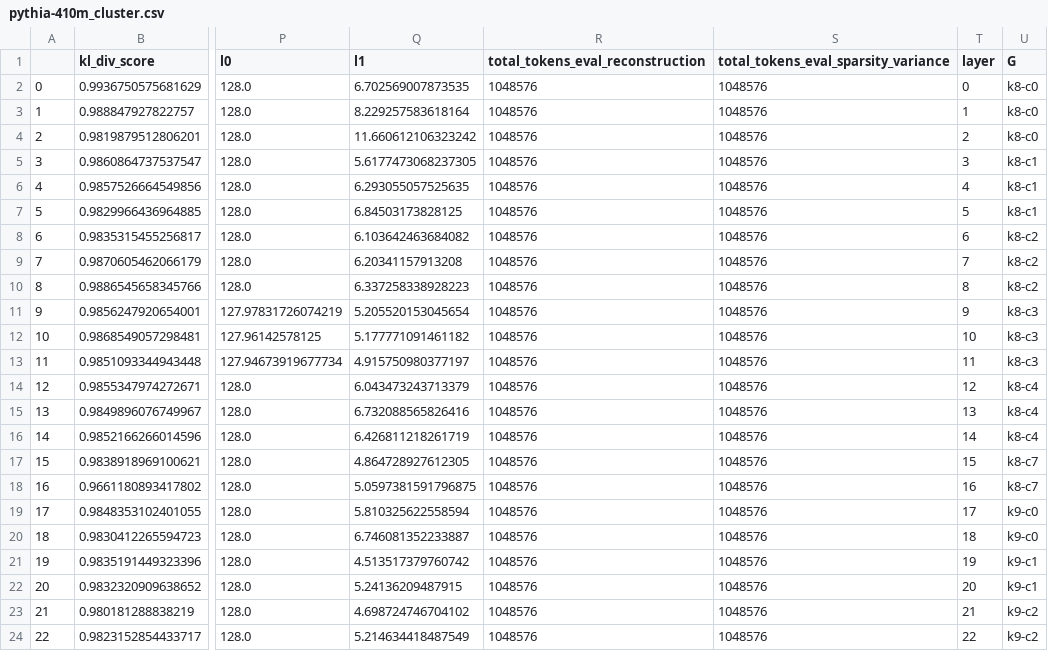
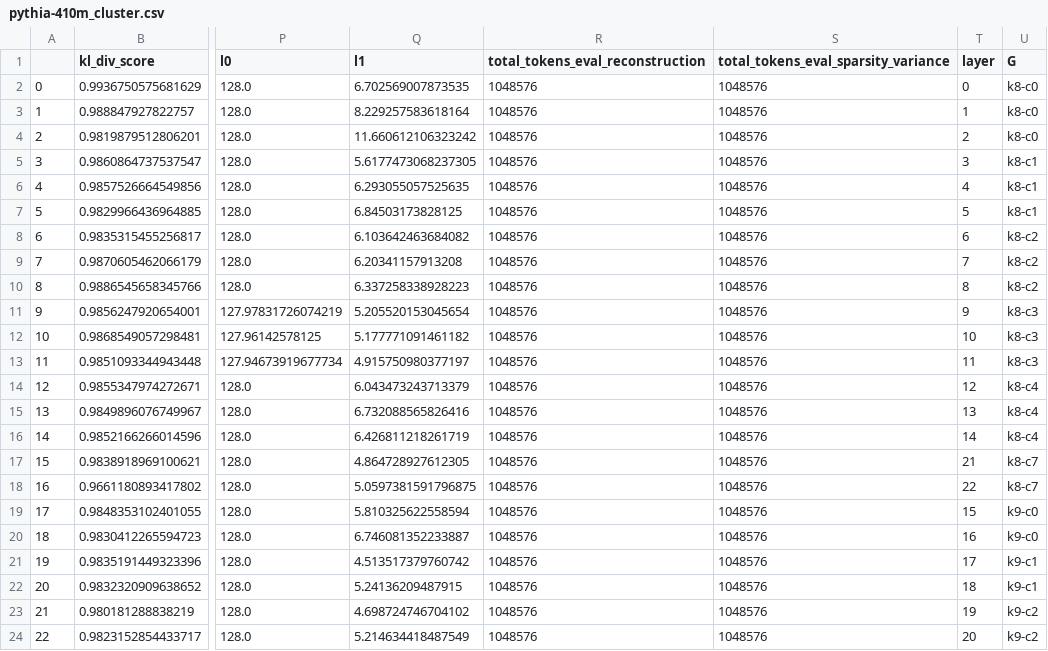
Before and after one commit to ghidav/group-sae, a CSV file: eval_sequential/pythia-410m_cluster.csv, drawn as a sheet; only a part is shown, gaps mark what is left out; the diff names each change by its address in the sheet, - before the commit and + after, or states it on an @@ line.

```diff
--- a/eval_sequential/pythia-410m_cluster.csv
+++ b/eval_sequential/pythia-410m_cluster.csv
-T17 (layer): 15
+T17 (layer): 21
-T18 (layer): 16
+T18 (layer): 22
-T19 (layer): 17
+T19 (layer): 15
-T20 (layer): 18
+T20 (layer): 16
-T21 (layer): 19
+T21 (layer): 17
-T22 (layer): 20
+T22 (layer): 18
-T23 (layer): 21
+T23 (layer): 19
-T24 (layer): 22
+T24 (layer): 20
```
Also changed, not shown: 5 other files.
